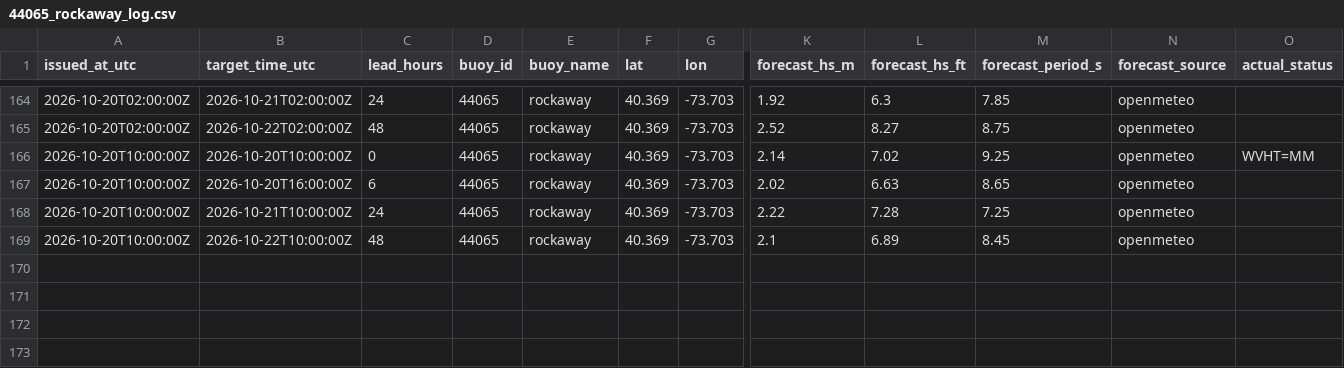
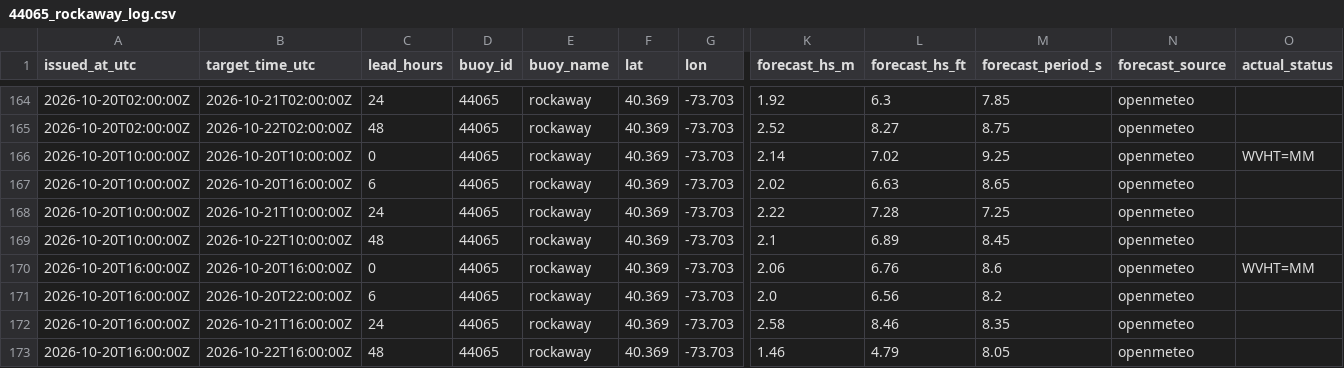
Before and after one commit to philbliss99/surfpy-custom-logger, a CSV file: data/44065_rockaway_log.csv, drawn as a sheet; only a part is shown, gaps mark what is left out; rows hold the shown columns only; the diff names each change by its address in the sheet, - before the commit and + after, or states it on an @@ line.

```diff
--- a/data/44065_rockaway_log.csv
+++ b/data/44065_rockaway_log.csv
+row 170: 2026-10-20T16:00:00Z | 2026-10-20T16:00:00Z | 0 | 44065 | rockaway | 40.369 | -73.703 | 2.06 | 6.76 | 8.6 | openmeteo | WVHT=MM
+row 171: 2026-10-20T16:00:00Z | 2026-10-20T22:00:00Z | 6 | 44065 | rockaway | 40.369 | -73.703 | 2.0 | 6.56 | 8.2 | openmeteo
+row 172: 2026-10-20T16:00:00Z | 2026-10-21T16:00:00Z | 24 | 44065 | rockaway | 40.369 | -73.703 | 2.58 | 8.46 | 8.35 | openmeteo
+row 173: 2026-10-20T16:00:00Z | 2026-10-22T16:00:00Z | 48 | 44065 | rockaway | 40.369 | -73.703 | 1.46 | 4.79 | 8.05 | openmeteo
```
Also changed, not shown: data/46053_santabarbara_log.csv, data/46221_santamonica_log.csv.
